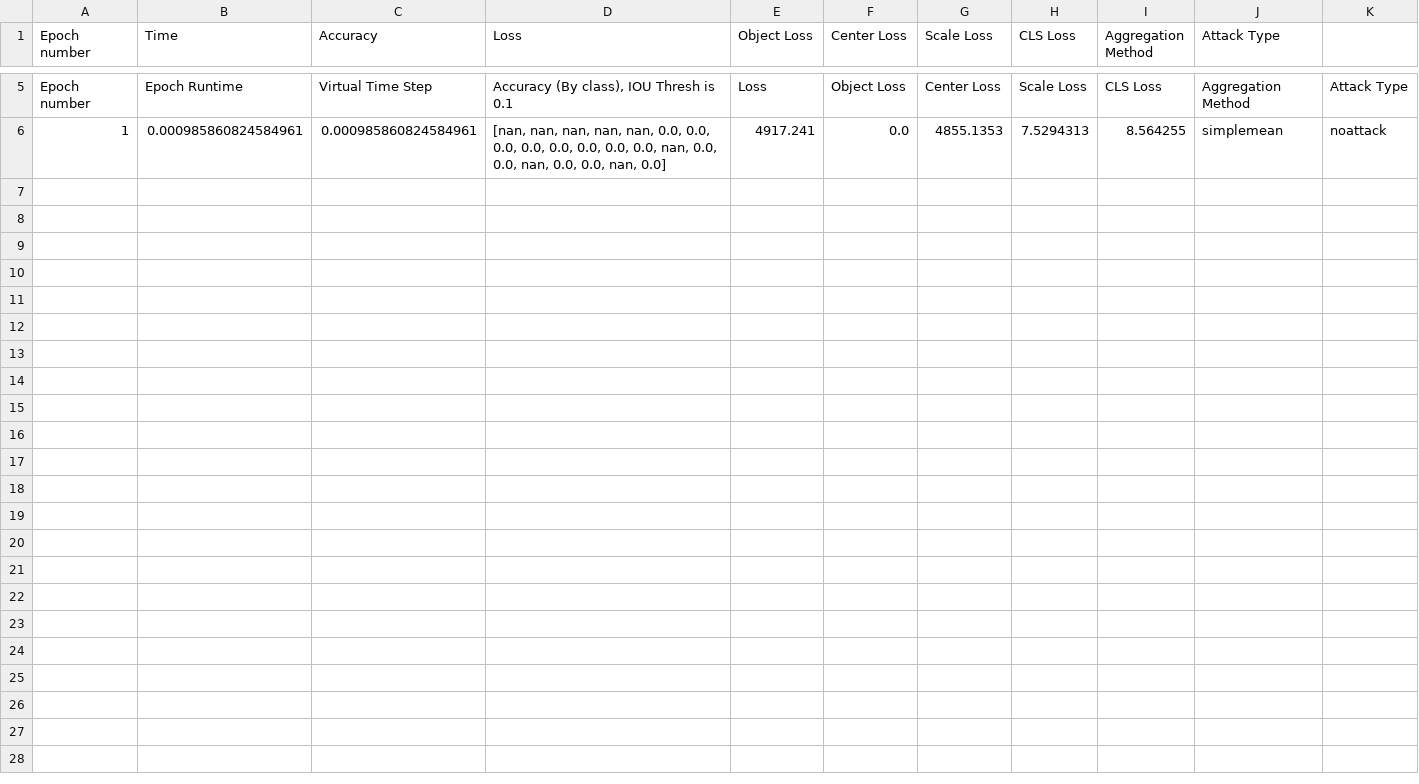
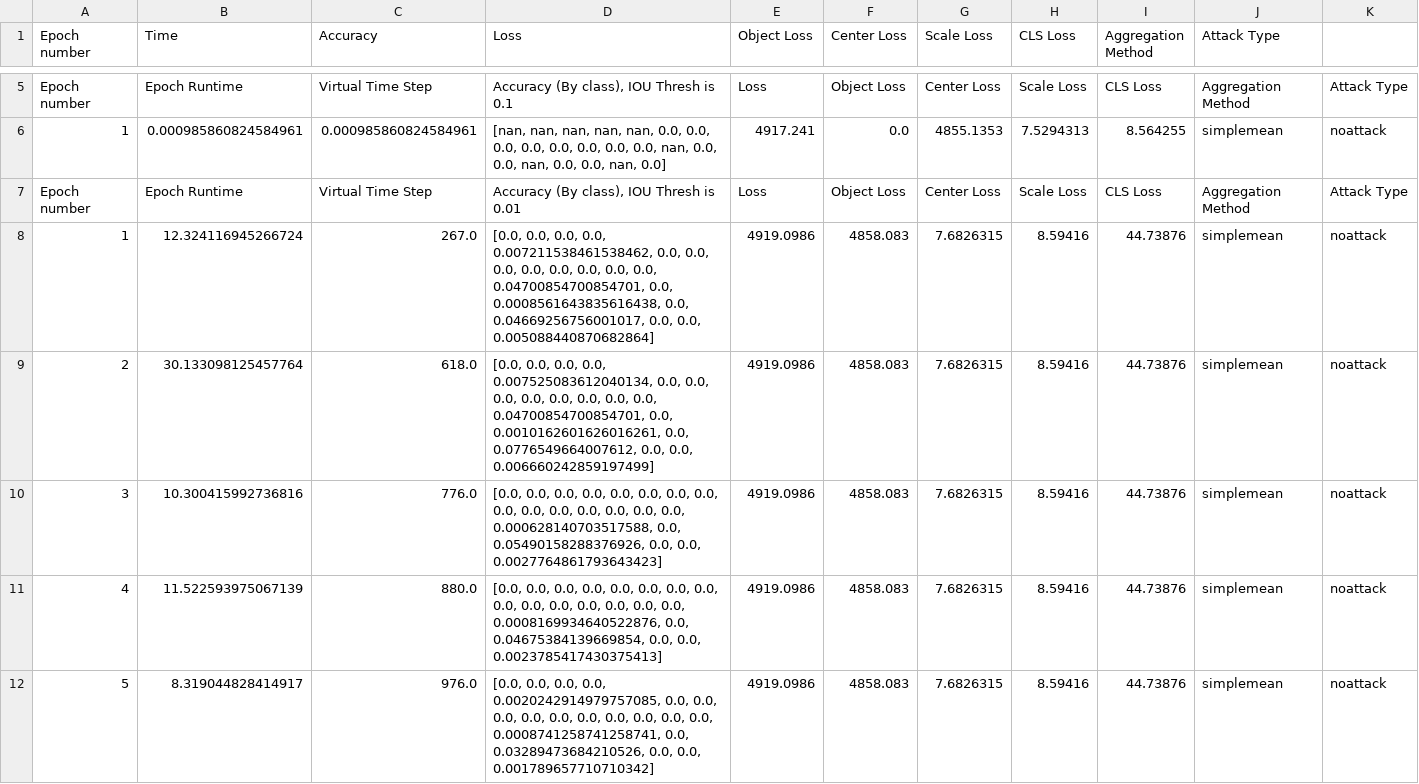
Before and after one commit to zhouaea/VC-SGD, a CSV file: version0/collected_results/pascalvoc-VC0-round0.csv, drawn as a sheet; only a part is shown, gaps mark what is left out; the diff covers the shown part only.

Commit message:
Add configurable batch size for accuracy and validation loss functions

```diff
--- a/version0/collected_results/pascalvoc-VC0-round0.csv
+++ b/version0/collected_results/pascalvoc-VC0-round0.csv
@@ -6 +6,7 @@ Epoch number,Epoch Runtime,Virtual Time Step,"Accuracy (By class), IOU Thresh is
 1,0.000985860824584961,0.000985860824584961,"[nan, nan, nan, nan, nan, 0.0, 0.0, 0.0, 0.0, 0.0, 0.0, 0.0, 0.0, nan, 0.0, 0.0, nan, 0.0, 0.0, nan, 0.0]",4917.241,0.0,4855.1353,7.5294313,8.564255,simplemean,noattack
+Epoch number,Epoch Runtime,Virtual Time Step,"Accuracy (By class), IOU Thresh is 0.01",Loss,Object Loss,Center Loss,Scale Loss,CLS Loss,Aggregation Method,Attack Type
+1,12.324116945266724,267.0,"[0.0, 0.0, 0.0, 0.0, 0.007211538461538462, 0.0, 0.0, 0.0, 0.0, 0.0, 0.0, 0.0, 0.0, 0.04700854700854701, 0.0, 0.0008561643835616438, 0.0, 0.04669256756001017, 0.0, 0.0, 0.005088440870682864]",4919.0986,4858.083,7.6826315,8.59416,44.73876,simplemean,noattack
+2,30.133098125457764,618.0,"[0.0, 0.0, 0.0, 0.0, 0.007525083612040134, 0.0, 0.0, 0.0, 0.0, 0.0, 0.0, 0.0, 0.0, 0.04700854700854701, 0.0, 0.0010162601626016261, 0.0, 0.0776549664007612, 0.0, 0.0, 0.006660242859197499]",4919.0986,4858.083,7.6826315,8.59416,44.73876,simplemean,noattack
+3,10.300415992736816,776.0,"[0.0, 0.0, 0.0, 0.0, 0.0, 0.0, 0.0, 0.0, 0.0, 0.0, 0.0, 0.0, 0.0, 0.0, 0.0, 0.000628140703517588, 0.0, 0.05490158288376926, 0.0, 0.0, 0.0027764861793643423]",4919.0986,4858.083,7.6826315,8.59416,44.73876,simplemean,noattack
+4,11.522593975067139,880.0,"[0.0, 0.0, 0.0, 0.0, 0.0, 0.0, 0.0, 0.0, 0.0, 0.0, 0.0, 0.0, 0.0, 0.0, 0.0, 0.0008169934640522876, 0.0, 0.04675384139669854, 0.0, 0.0, 0.0023785417430375413]",4919.0986,4858.083,7.6826315,8.59416,44.73876,simplemean,noattack
+5,8.319044828414917,976.0,"[0.0, 0.0, 0.0, 0.0, 0.0020242914979757085, 0.0, 0.0, 0.0, 0.0, 0.0, 0.0, 0.0, 0.0, 0.0, 0.0, 0.0008741258741258741, 0.0, 0.03289473684210526, 0.0, 0.0, 0.001789657710710342]",4919.0986,4858.083,7.6826315,8.59416,44.73876,simplemean,noattack
```
Also changed, not shown: 5 added rows elsewhere in this file, 3 other files.
